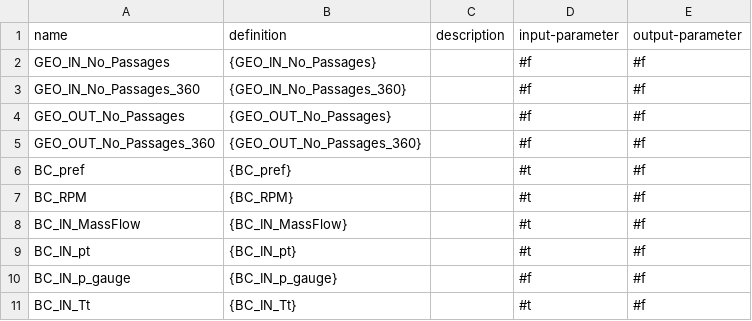
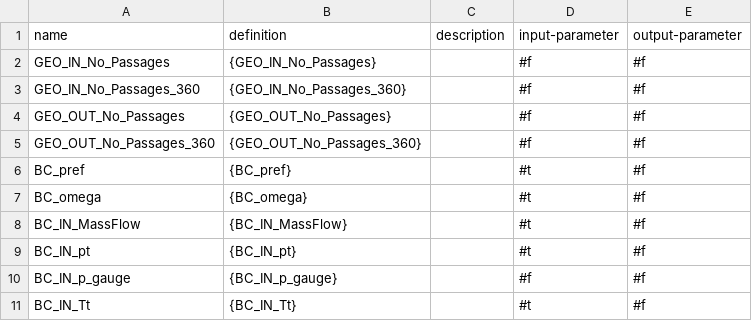
Before and after one commit to ansys/pyturbowizard, a TSV file: tts_templates/expressionTemplate_compressor_comp.tsv, drawn as a sheet; only a part is shown.

Commit message:
- Rename Keyword BC_RPM to BC_omega

```diff
--- a/tts_templates/expressionTemplate_compressor_comp.tsv
+++ b/tts_templates/expressionTemplate_compressor_comp.tsv
@@ -6,3 +6,3 @@ name	definition	description	input-parameter	output-parameter
 "BC_pref"	"{BC_pref}"	""	#t	#f
-"BC_RPM"	"{BC_RPM}"	""	#t	#f
+"BC_omega"	"{BC_omega}"	""	#t	#f
 "BC_IN_MassFlow"	"{BC_IN_MassFlow}"	""	#t	#f
```
Also changed, not shown: tts_templates/expressionTemplate_turbine_comp.tsv, 1 other file.
